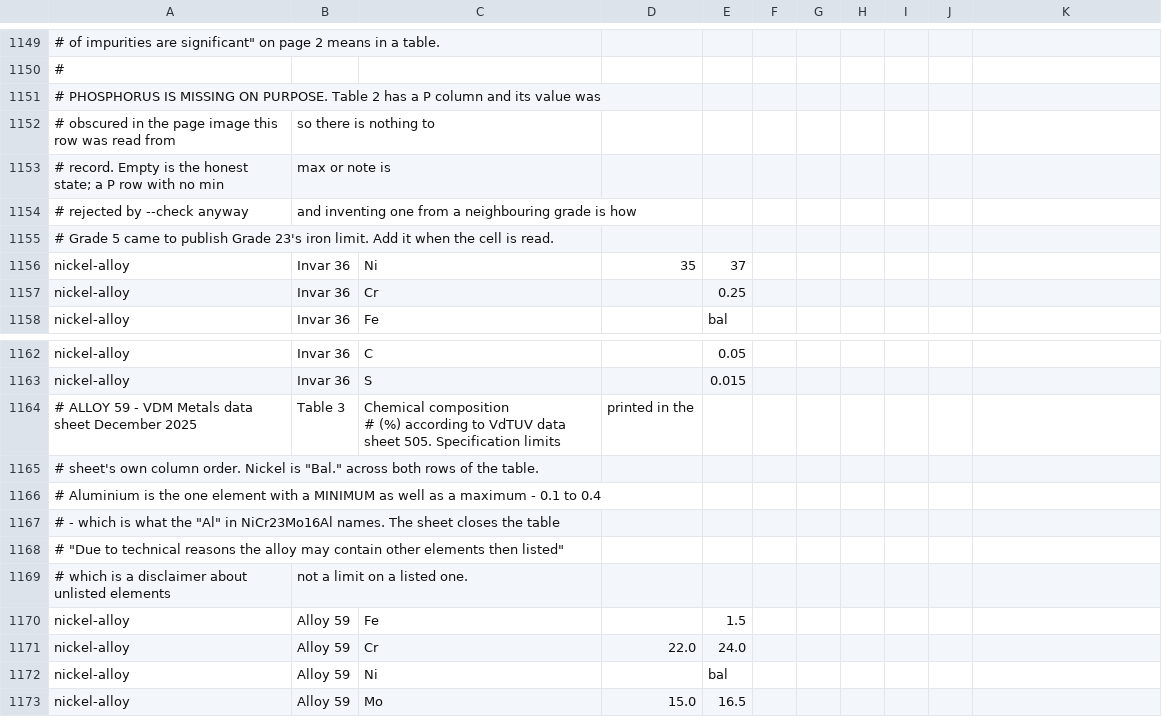
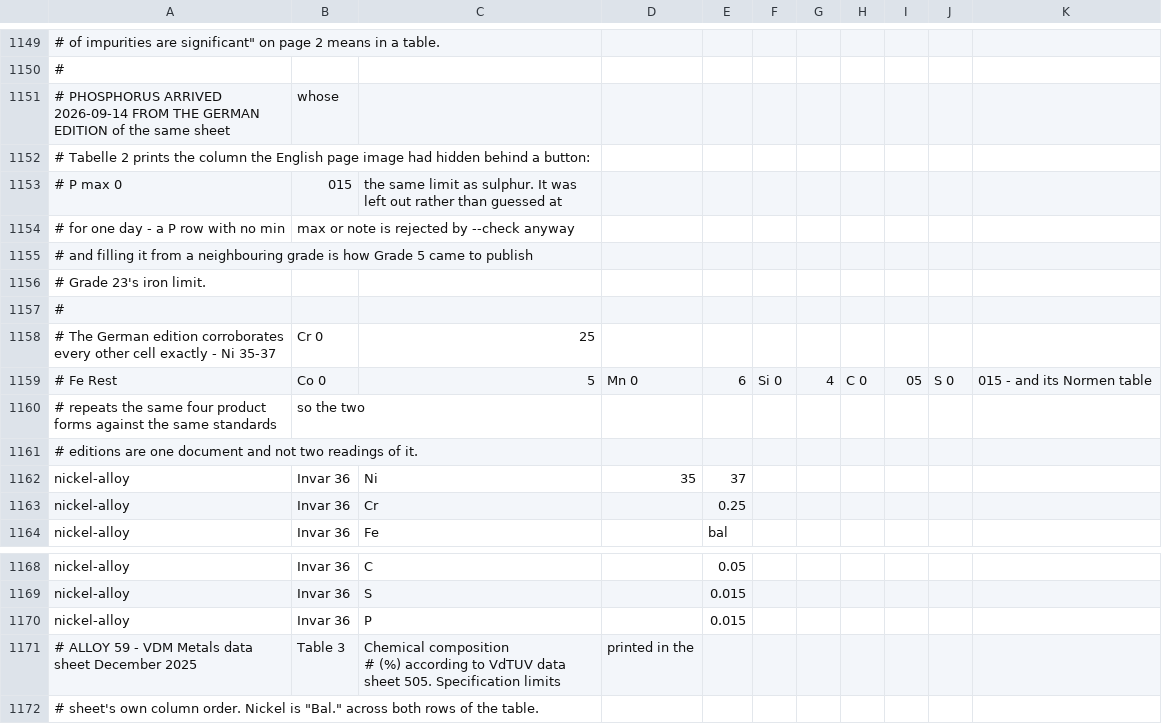
Before and after one commit to Auricoalloys/Nickel-Sheets-Website, a CSV file: docs/chemistry.csv, drawn as a sheet; only a part is shown, gaps mark what is left out; the shorter side is filled out with more unchanged rows; removed rows and columns are numbered as before the commit, all else as after; the diff names each change by its address in the sheet, - before the commit and + after, or states it on an @@ line.

```diff
--- a/docs/chemistry.csv
+++ b/docs/chemistry.csv
+row 1151: # PHOSPHORUS ARRIVED 2026-09-14 FROM THE GERMAN EDITION of the same sheet | whose
-A1152: # PHOSPHORUS IS MISSING ON PURPOSE. Table 2 has a P column and its value was
+A1152: # Tabelle 2 prints the column the English page image had hidden behind a button:
-row 1152: # obscured in the page image this row was read from | so there is nothing to
-row 1153: # record. Empty is the honest state; a P row with no min | max or note is
-row 1154: # rejected by --check anyway | and inventing one from a neighbouring grade is how
+row 1153: # P max 0 | 015 | the same limit as sulphur. It was left out rather than guessed at
+row 1154: # for one day - a P row with no min | max or note is rejected by --check anyway
-A1155: # Grade 5 came to publish Grade 23's iron limit. Add it when the cell is read.
+A1155: # and filling it from a neighbouring grade is how Grade 5 came to publish
+row 1156: # Grade 23's iron limit.
+row 1157: #
+row 1158: # The German edition corroborates every other cell exactly - Ni 35-37 | Cr 0 | 25
+row 1159: # Fe Rest | Co 0 | 5 | Mn 0 | 6 | Si 0 | 4 | C 0 | 05 | S 0 | 015 - and its Normen table
+row 1160: # repeats the same four product forms against the same standards | so the two
+row 1161: # editions are one document and not two readings of it.
+row 1170: nickel-alloy | Invar 36 | P |  | 0.015
```
Also changed, not shown: 5 other files.
